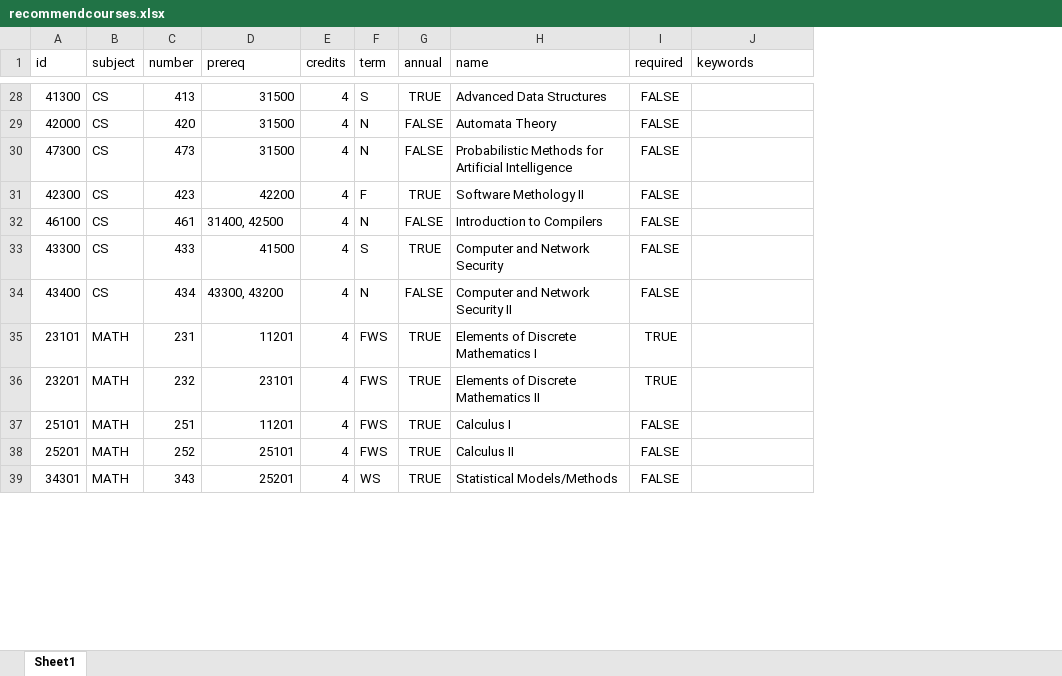
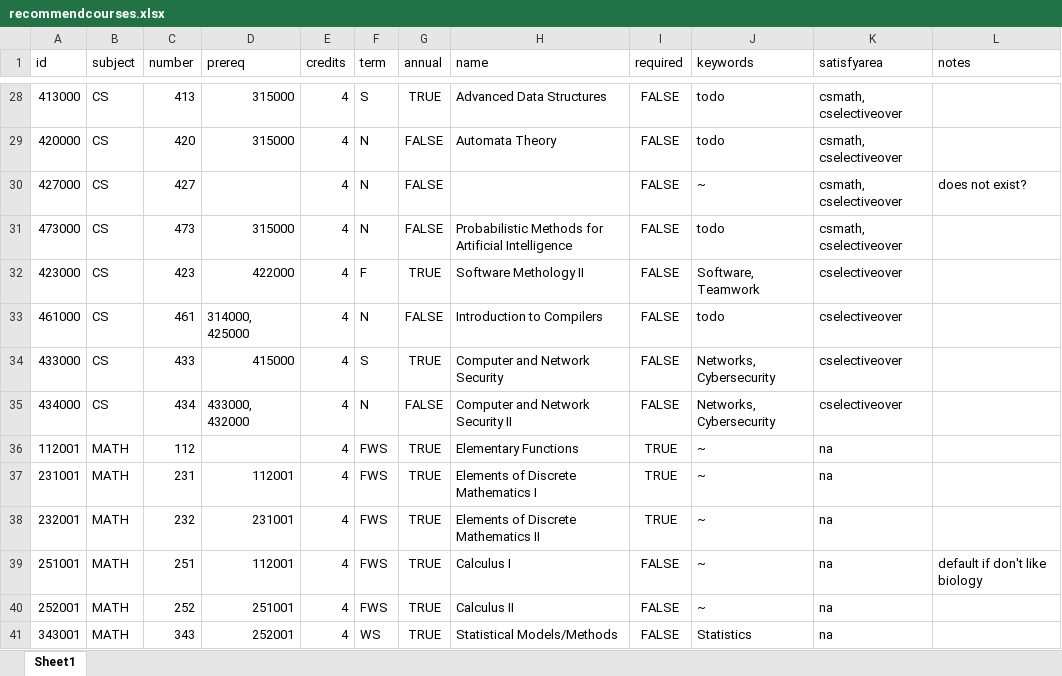
Before and after one commit to AmonDestroyer/cs422-proj2, an Excel workbook: cs_degree_planner/forecast/recommendcourses.xlsx, sheet Sheet1, drawn as a sheet; only a part is shown, gaps mark what is left out; values as stored, in another font and other column widths than the file's, no borders; charts and pictures not drawn; addresses are those after the commit; the diff covers the shown part only; the diff names each change by its address in the sheet, - before the commit and + after, or states it on an @@ line.

Commit message:
updated class sheet (in forecast)

```diff
--- a/cs_degree_planner/forecast/recommendcourses.xlsx (sheet Sheet1)
+++ b/cs_degree_planner/forecast/recommendcourses.xlsx (sheet Sheet1)
+column K (satisfyarea), rows 28-29: csmath, cselectiveover | csmath, cselectiveover; rows 31-35: csmath, cselectiveover | cselectiveover | cselectiveover | cselectiveover | cselectiveover; rows 37-41: all na
+column L (notes), row 39: default if don't like biology
-A28 (id): 41300
+A28 (id): 413000
-D28:D29 (prereq): 31500
+D28:D29 (prereq): 315000
-J28:J29 (keywords): (empty)
+J28:J29 (keywords): todo
-A29 (id): 42000
+A29 (id): 420000
+row 30: 427000 | CS | 427 |  | 4 | N | FALSE |  | FALSE | ~ | csmath, cselectiveover | does not exist?
-A31 (id): 47300
+A31 (id): 473000
-D31 (prereq): 31500
+D31 (prereq): 315000
-J31 (keywords): (empty)
+J31 (keywords): todo
-A32 (id): 42300
+A32 (id): 423000
-D32 (prereq): 42200
+D32 (prereq): 422000
-J32 (keywords): (empty)
+J32 (keywords): Software, Teamwork
-A33 (id): 46100
+A33 (id): 461000
-D33 (prereq): 31400, 42500
+D33 (prereq): 314000, 425000
-J33 (keywords): (empty)
+J33 (keywords): todo
-A34 (id): 43300
+A34 (id): 433000
-D34 (prereq): 41500
+D34 (prereq): 415000
-J34:J35 (keywords): (empty)
+J34:J35 (keywords): Networks, Cybersecurity
-A35 (id): 43400
+A35 (id): 434000
-D35 (prereq): 43300, 43200
+D35 (prereq): 433000, 432000
+row 36: 112001 | MATH | 112 |  | 4 | FWS | TRUE | Elementary Functions | TRUE | ~ | na
-A37 (id): 23101
+A37 (id): 231001
-D37 (prereq): 11201
+D37 (prereq): 112001
-J37:J40 (keywords): (empty)
+J37:J40 (keywords): ~
-A38 (id): 23201
+A38 (id): 232001
-D38 (prereq): 23101
+D38 (prereq): 231001
-A39 (id): 25101
+A39 (id): 251001
-D39 (prereq): 11201
+D39 (prereq): 112001
-A40 (id): 25201
+A40 (id): 252001
-D40 (prereq): 25101
+D40 (prereq): 251001
-A41 (id): 34301
+A41 (id): 343001
-D41 (prereq): 25201
+D41 (prereq): 252001
-J41 (keywords): (empty)
+J41 (keywords): Statistics
```
Also changed, not shown: 67 added rows and 94 edited cells elsewhere in this sheet, 1 other file.
